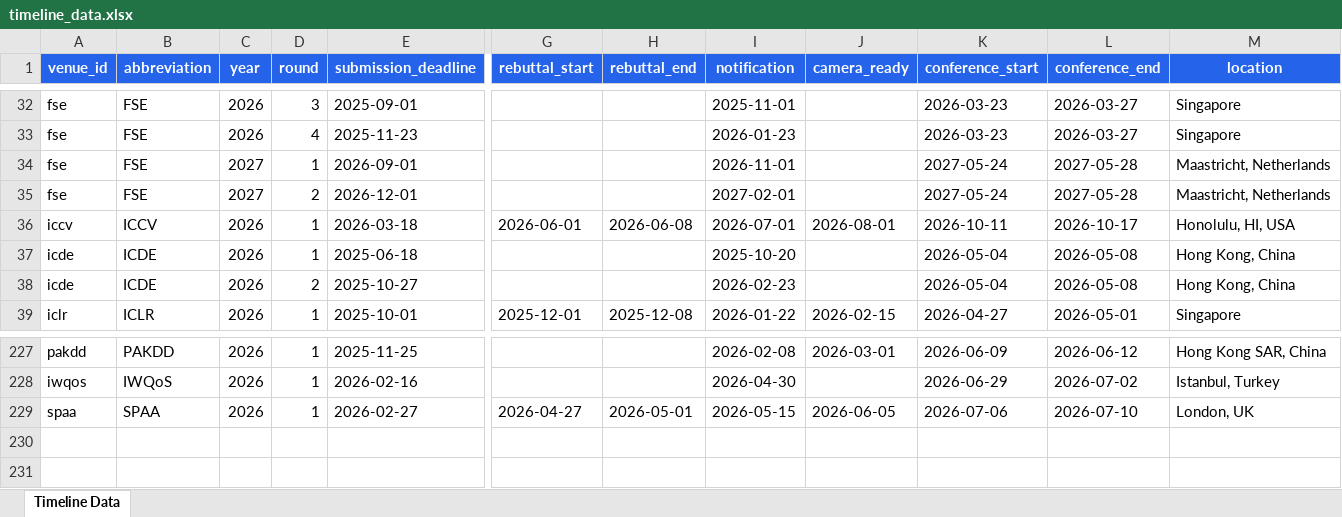
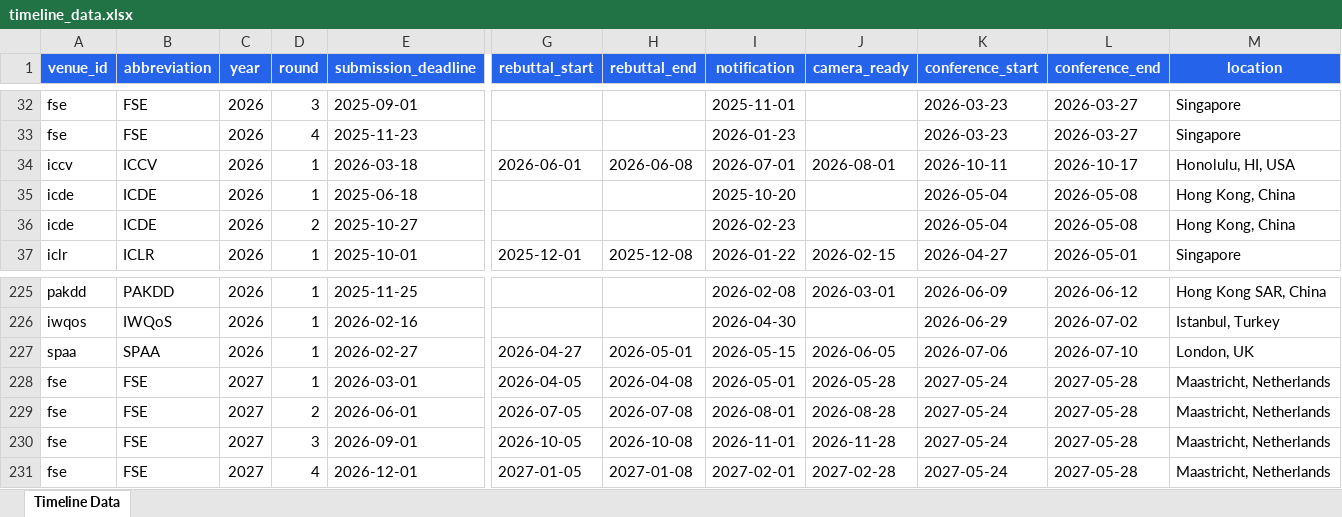
Before and after one commit to wang2000star/ccfddl, an Excel workbook: timeline_data.xlsx, sheet Timeline Data, drawn as a sheet; only a part is shown, gaps mark what is left out; values as stored, in another font and other column widths than the file's, no borders; removed rows and columns are numbered as before the commit, all else as after; rows hold the shown columns only; the diff names each change by its address in the sheet, - before the commit and + after, or states it on an @@ line.

Commit message:
Fix FSE 2027: 4 rounds from official fse.iacr.org/2027 (was 2 wrong rounds)

```diff
--- a/timeline_data.xlsx (sheet Timeline Data)
+++ b/timeline_data.xlsx (sheet Timeline Data)
-row 34: fse | FSE | 2027 | 1 | 2026-09-01 |  |  | 2026-11-01 |  | 2027-05-24 | 2027-05-28 | Maastricht, Netherlands
-row 35: fse | FSE | 2027 | 2 | 2026-12-01 |  |  | 2027-02-01 |  | 2027-05-24 | 2027-05-28 | Maastricht, Netherlands
+row 228: fse | FSE | 2027 | 1 | 2026-03-01 | 2026-04-05 | 2026-04-08 | 2026-05-01 | 2026-05-28 | 2027-05-24 | 2027-05-28 | Maastricht, Netherlands
+row 229: fse | FSE | 2027 | 2 | 2026-06-01 | 2026-07-05 | 2026-07-08 | 2026-08-01 | 2026-08-28 | 2027-05-24 | 2027-05-28 | Maastricht, Netherlands
+row 230: fse | FSE | 2027 | 3 | 2026-09-01 | 2026-10-05 | 2026-10-08 | 2026-11-01 | 2026-11-28 | 2027-05-24 | 2027-05-28 | Maastricht, Netherlands
+row 231: fse | FSE | 2027 | 4 | 2026-12-01 | 2027-01-05 | 2027-01-08 | 2027-02-01 | 2027-02-28 | 2027-05-24 | 2027-05-28 | Maastricht, Netherlands
```
Also changed, not shown: 2 other files.
